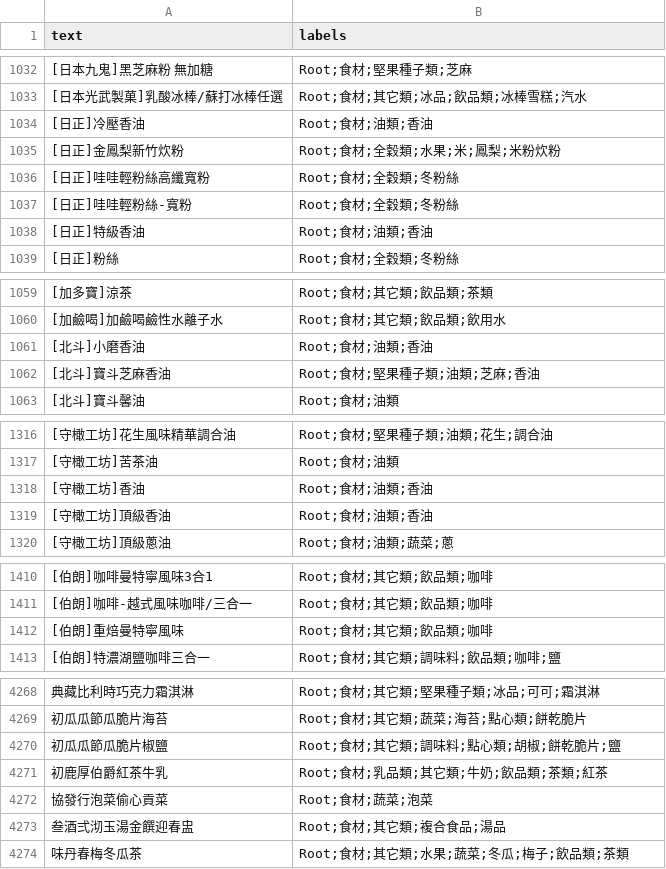
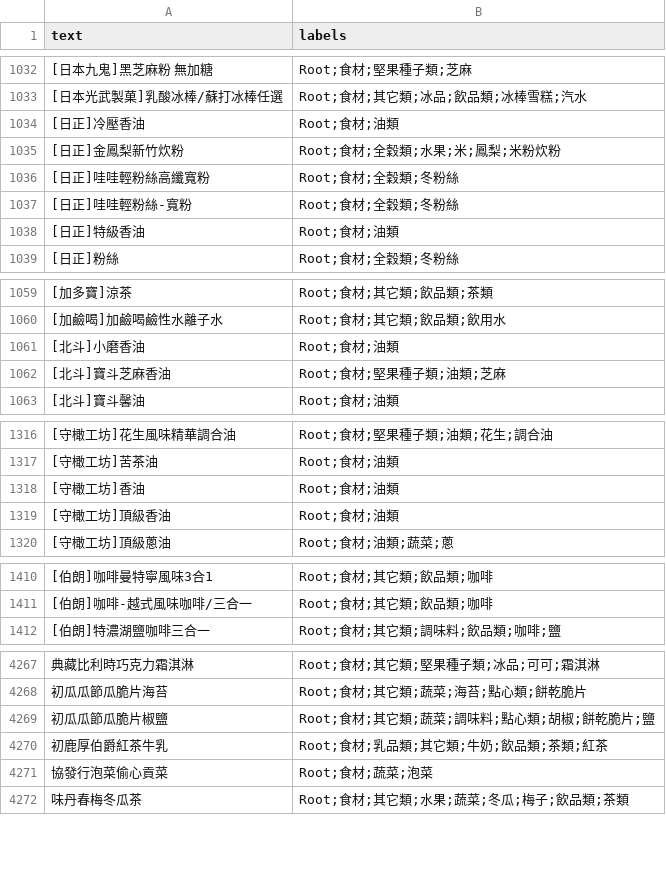
Before and after one commit to ChrisLinCode/RAE-HMC, a CSV file: dataset/dataset.csv, drawn as a sheet; only a part is shown, gaps mark what is left out; the diff covers the shown part only.

```diff
--- a/dataset/dataset.csv
+++ b/dataset/dataset.csv
@@ -1033,3 +1033,3 @@
 "[日本光武製菓]乳酸冰棒/蘇打冰棒任選","Root;食材;其它類;冰品;飲品類;冰棒雪糕;汽水"
-"[日正]冷壓香油","Root;食材;油類;香油"
+"[日正]冷壓香油","Root;食材;油類"
 "[日正]金鳳梨新竹炊粉","Root;食材;全穀類;水果;米;鳳梨;米粉炊粉"
@@ -1037,3 +1037,3 @@
 "[日正]哇哇輕粉絲-寬粉","Root;食材;全穀類;冬粉絲"
-"[日正]特級香油","Root;食材;油類;香油"
+"[日正]特級香油","Root;食材;油類"
 "[日正]粉絲","Root;食材;全穀類;冬粉絲"
@@ -1060,4 +1060,4 @@
 "[加鹼喝]加鹼喝鹼性水離子水","Root;食材;其它類;飲品類;飲用水"
-"[北斗]小磨香油","Root;食材;油類;香油"
-"[北斗]寶斗芝麻香油","Root;食材;堅果種子類;油類;芝麻;香油"
+"[北斗]小磨香油","Root;食材;油類"
+"[北斗]寶斗芝麻香油","Root;食材;堅果種子類;油類;芝麻"
 "[北斗]寶斗馨油","Root;食材;油類"
@@ -1317,4 +1317,4 @@
 "[守橄工坊]苦茶油","Root;食材;油類"
-"[守橄工坊]香油","Root;食材;油類;香油"
-"[守橄工坊]頂級香油","Root;食材;油類;香油"
+"[守橄工坊]香油","Root;食材;油類"
+"[守橄工坊]頂級香油","Root;食材;油類"
 "[守橄工坊]頂級蔥油","Root;食材;油類;蔬菜;蔥"
@@ -1411,3 +1411,2 @@
 "[伯朗]咖啡-越式風味咖啡/三合一","Root;食材;其它類;飲品類;咖啡"
-"[伯朗]重焙曼特寧風味","Root;食材;其它類;飲品類;咖啡"
 "[伯朗]特濃湖鹽咖啡三合一","Root;食材;其它類;調味料;飲品類;咖啡;鹽"
@@ -4269,6 +4268,5 @@
 "初瓜瓜節瓜脆片海苔","Root;食材;其它類;蔬菜;海苔;點心類;餅乾脆片"
-"初瓜瓜節瓜脆片椒鹽","Root;食材;其它類;調味料;點心類;胡椒;餅乾脆片;鹽"
+"初瓜瓜節瓜脆片椒鹽","Root;食材;其它類;蔬菜;調味料;點心類;胡椒;餅乾脆片;鹽"
 "初鹿厚伯爵紅茶牛乳","Root;食材;乳品類;其它類;牛奶;飲品類;茶類;紅茶"
 "協發行泡菜偷心貢菜","Root;食材;蔬菜;泡菜"
-"叁酒弍沏玉湯金饌迎春盅","Root;食材;其它類;複合食品;湯品"
 "味丹春梅冬瓜茶","Root;食材;其它類;水果;蔬菜;冬瓜;梅子;飲品類;茶類"
```
Also changed, not shown: 2 removed rows and 39 edited cells elsewhere in this file, dataset/ann.csv, 5 other files.
